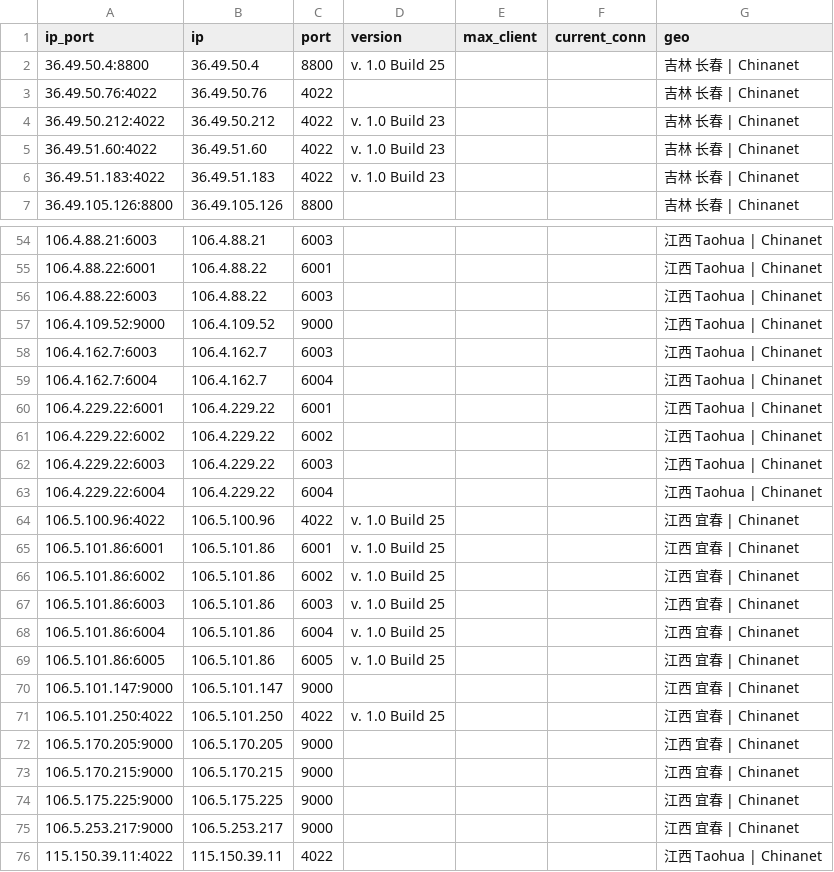
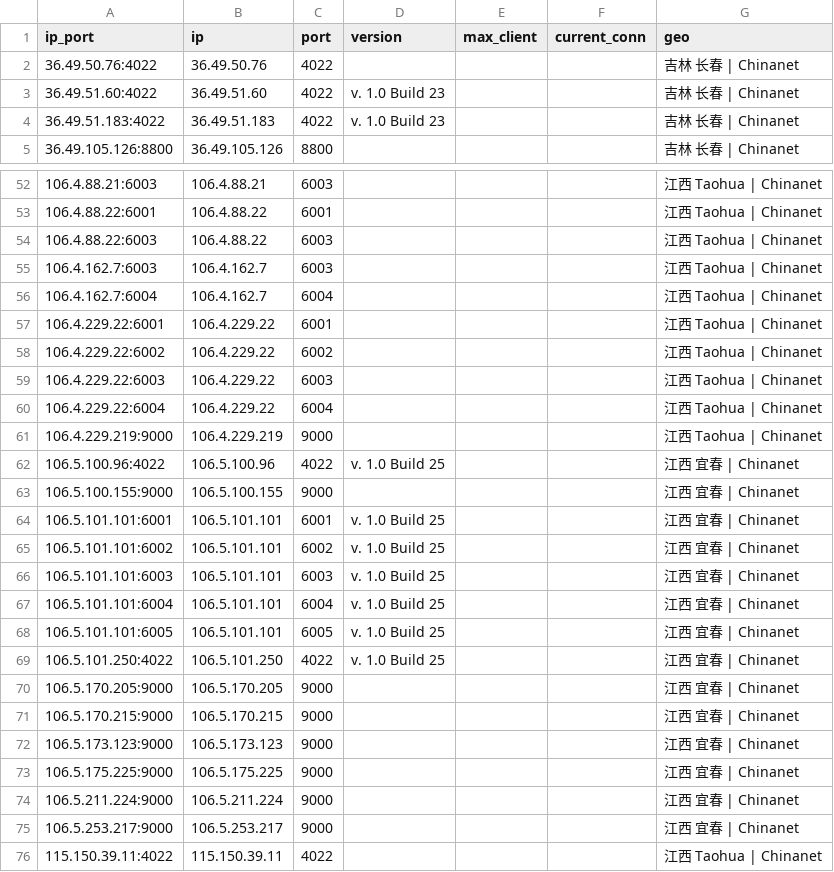
Before and after one commit to ykyfy1/jxdx, a CSV file: ip/good_Jiangxi_dianxin_result.csv, drawn as a sheet; only a part is shown, gaps mark what is left out; the diff covers the shown part only.

```diff
--- a/ip/good_Jiangxi_dianxin_result.csv
+++ b/ip/good_Jiangxi_dianxin_result.csv
@@ -1,5 +1,3 @@
 ip_port,ip,port,version,max_client,current_conn,geo
-36.49.50.4:8800,36.49.50.4,8800,v. 1.0 Build 25,,,吉林 长春 | Chinanet
 36.49.50.76:4022,36.49.50.76,4022,,,,吉林 长春 | Chinanet
-36.49.50.212:4022,36.49.50.212,4022,v. 1.0 Build 23,,,吉林 长春 | Chinanet
 36.49.51.60:4022,36.49.51.60,4022,v. 1.0 Build 23,,,吉林 长春 | Chinanet
@@ -56,3 +54,2 @@
 106.4.88.22:6003,106.4.88.22,6003,,,,江西 Taohua | Chinanet
-106.4.109.52:9000,106.4.109.52,9000,,,,江西 Taohua | Chinanet
 106.4.162.7:6003,106.4.162.7,6003,,,,江西 Taohua | Chinanet
@@ -63,9 +60,10 @@
 106.4.229.22:6004,106.4.229.22,6004,,,,江西 Taohua | Chinanet
+106.4.229.219:9000,106.4.229.219,9000,,,,江西 Taohua | Chinanet
 106.5.100.96:4022,106.5.100.96,4022,v. 1.0 Build 25,,,江西 宜春 | Chinanet
-106.5.101.86:6001,106.5.101.86,6001,v. 1.0 Build 25,,,江西 宜春 | Chinanet
-106.5.101.86:6002,106.5.101.86,6002,v. 1.0 Build 25,,,江西 宜春 | Chinanet
-106.5.101.86:6003,106.5.101.86,6003,v. 1.0 Build 25,,,江西 宜春 | Chinanet
-106.5.101.86:6004,106.5.101.86,6004,v. 1.0 Build 25,,,江西 宜春 | Chinanet
-106.5.101.86:6005,106.5.101.86,6005,v. 1.0 Build 25,,,江西 宜春 | Chinanet
-106.5.101.147:9000,106.5.101.147,9000,,,,江西 宜春 | Chinanet
+106.5.100.155:9000,106.5.100.155,9000,,,,江西 宜春 | Chinanet
+106.5.101.101:6001,106.5.101.101,6001,v. 1.0 Build 25,,,江西 宜春 | Chinanet
+106.5.101.101:6002,106.5.101.101,6002,v. 1.0 Build 25,,,江西 宜春 | Chinanet
+106.5.101.101:6003,106.5.101.101,6003,v. 1.0 Build 25,,,江西 宜春 | Chinanet
+106.5.101.101:6004,106.5.101.101,6004,v. 1.0 Build 25,,,江西 宜春 | Chinanet
+106.5.101.101:6005,106.5.101.101,6005,v. 1.0 Build 25,,,江西 宜春 | Chinanet
 106.5.101.250:4022,106.5.101.250,4022,v. 1.0 Build 25,,,江西 宜春 | Chinanet
@@ -73,3 +71,5 @@
 106.5.170.215:9000,106.5.170.215,9000,,,,江西 宜春 | Chinanet
+106.5.173.123:9000,106.5.173.123,9000,,,,江西 宜春 | Chinanet
 106.5.175.225:9000,106.5.175.225,9000,,,,江西 宜春 | Chinanet
+106.5.211.224:9000,106.5.211.224,9000,,,,江西 宜春 | Chinanet
 106.5.253.217:9000,106.5.253.217,9000,,,,江西 宜春 | Chinanet
```
Also changed, not shown: 1 removed row and 11 edited cells elsewhere in this file, 6 other files.
